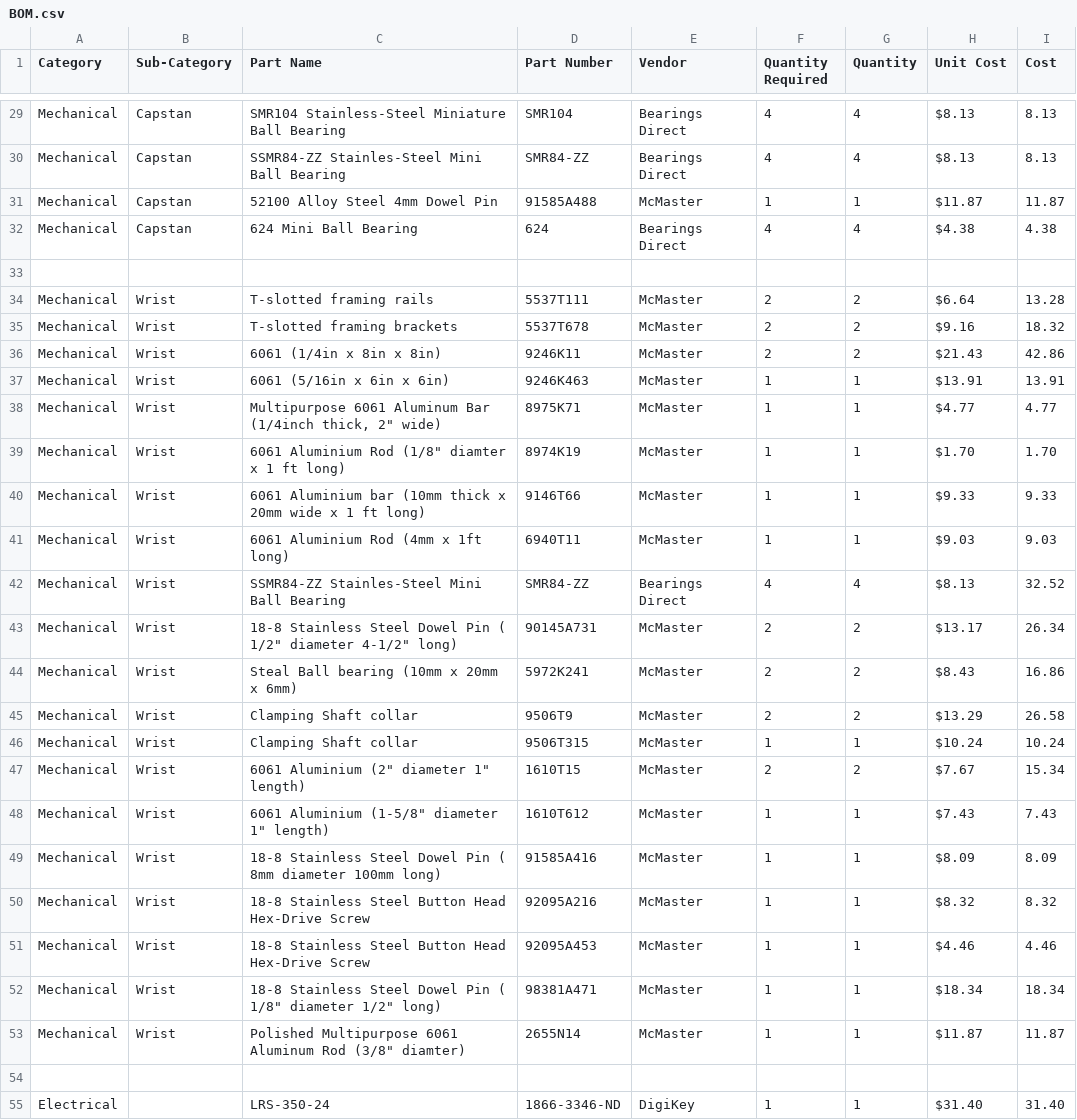
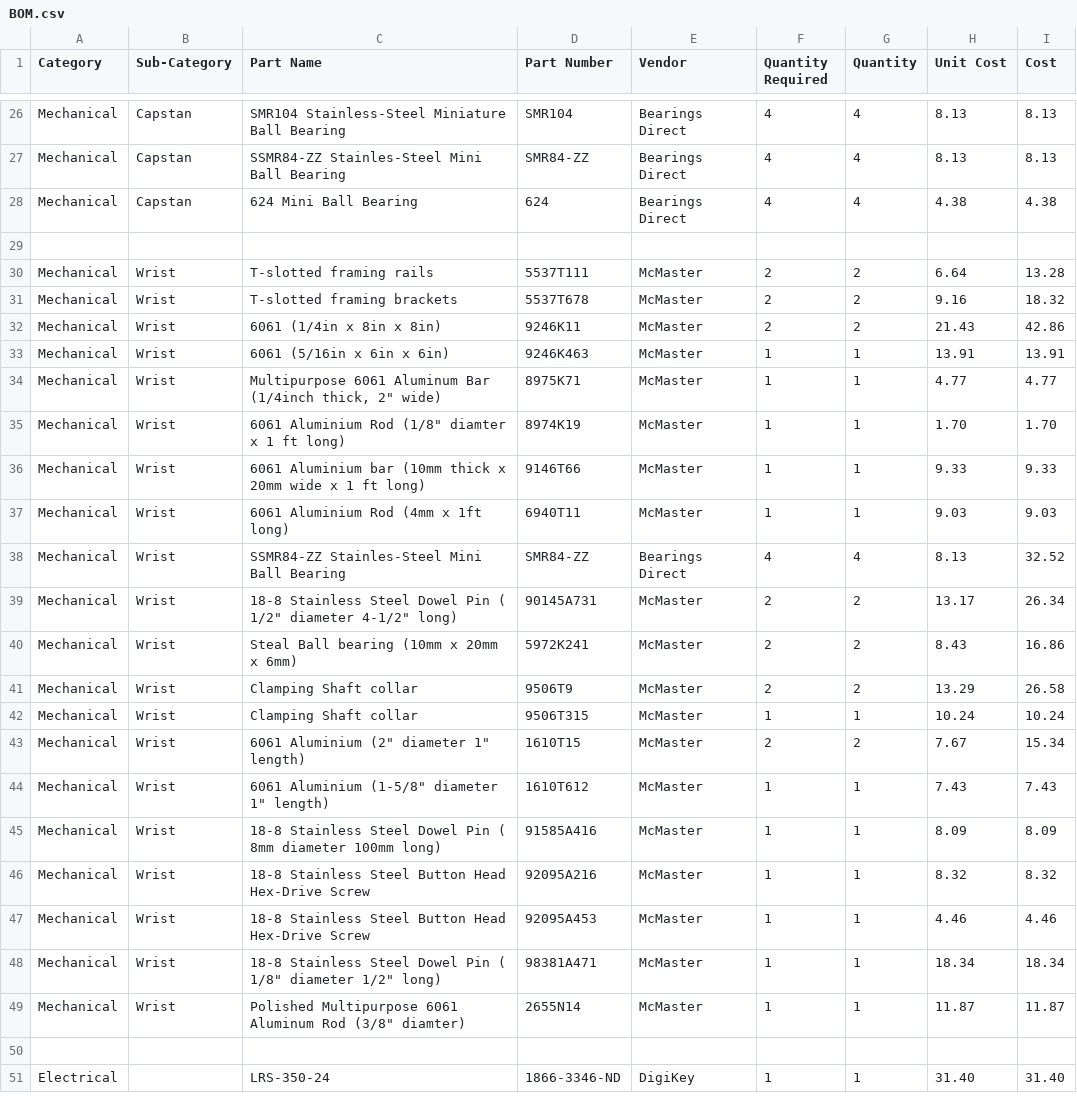
Before and after one commit to NU-RDS/RDS-26-Speedster-Website, a CSV file: BOM.csv, drawn as a sheet; only a part is shown, gaps mark what is left out; removed rows and columns are numbered as before the commit, all else as after; the diff covers the shown part only; the diff names each change by its address in the sheet, - before the commit and + after, or states it on an @@ line.

```diff
--- a/BOM.csv
+++ b/BOM.csv
-H26:H27 (Unit Cost): $8.13
+H26:H27 (Unit Cost): 8.13
-row 31: Mechanical | Capstan | 52100 Alloy Steel 4mm Dowel Pin | 91585A488 | McMaster | 1 | 1 | $11.87 | 11.87
-H28 (Unit Cost): $4.38
+H28 (Unit Cost): 4.38
-H30 (Unit Cost): $6.64
+H30 (Unit Cost): 6.64
-H31 (Unit Cost): $9.16
+H31 (Unit Cost): 9.16
-H32 (Unit Cost): $21.43
+H32 (Unit Cost): 21.43
-H33 (Unit Cost): $13.91
+H33 (Unit Cost): 13.91
-H34 (Unit Cost): $4.77
+H34 (Unit Cost): 4.77
-H35 (Unit Cost): $1.70
+H35 (Unit Cost): 1.70
-H36 (Unit Cost): $9.33
+H36 (Unit Cost): 9.33
-H37 (Unit Cost): $9.03
+H37 (Unit Cost): 9.03
-H38 (Unit Cost): $8.13
+H38 (Unit Cost): 8.13
-H39 (Unit Cost): $13.17
+H39 (Unit Cost): 13.17
-H40 (Unit Cost): $8.43
+H40 (Unit Cost): 8.43
-H41 (Unit Cost): $13.29
+H41 (Unit Cost): 13.29
-H42 (Unit Cost): $10.24
+H42 (Unit Cost): 10.24
-H43 (Unit Cost): $7.67
+H43 (Unit Cost): 7.67
-H44 (Unit Cost): $7.43
+H44 (Unit Cost): 7.43
-H45 (Unit Cost): $8.09
+H45 (Unit Cost): 8.09
-H46 (Unit Cost): $8.32
+H46 (Unit Cost): 8.32
-H47 (Unit Cost): $4.46
+H47 (Unit Cost): 4.46
-H48 (Unit Cost): $18.34
+H48 (Unit Cost): 18.34
-H49 (Unit Cost): $11.87
+H49 (Unit Cost): 11.87
-H51 (Unit Cost): $31.40
+H51 (Unit Cost): 31.40
```
Also changed, not shown: 1 added row, 4 removed rows and 39 edited cells elsewhere in this file, 3 other files.
